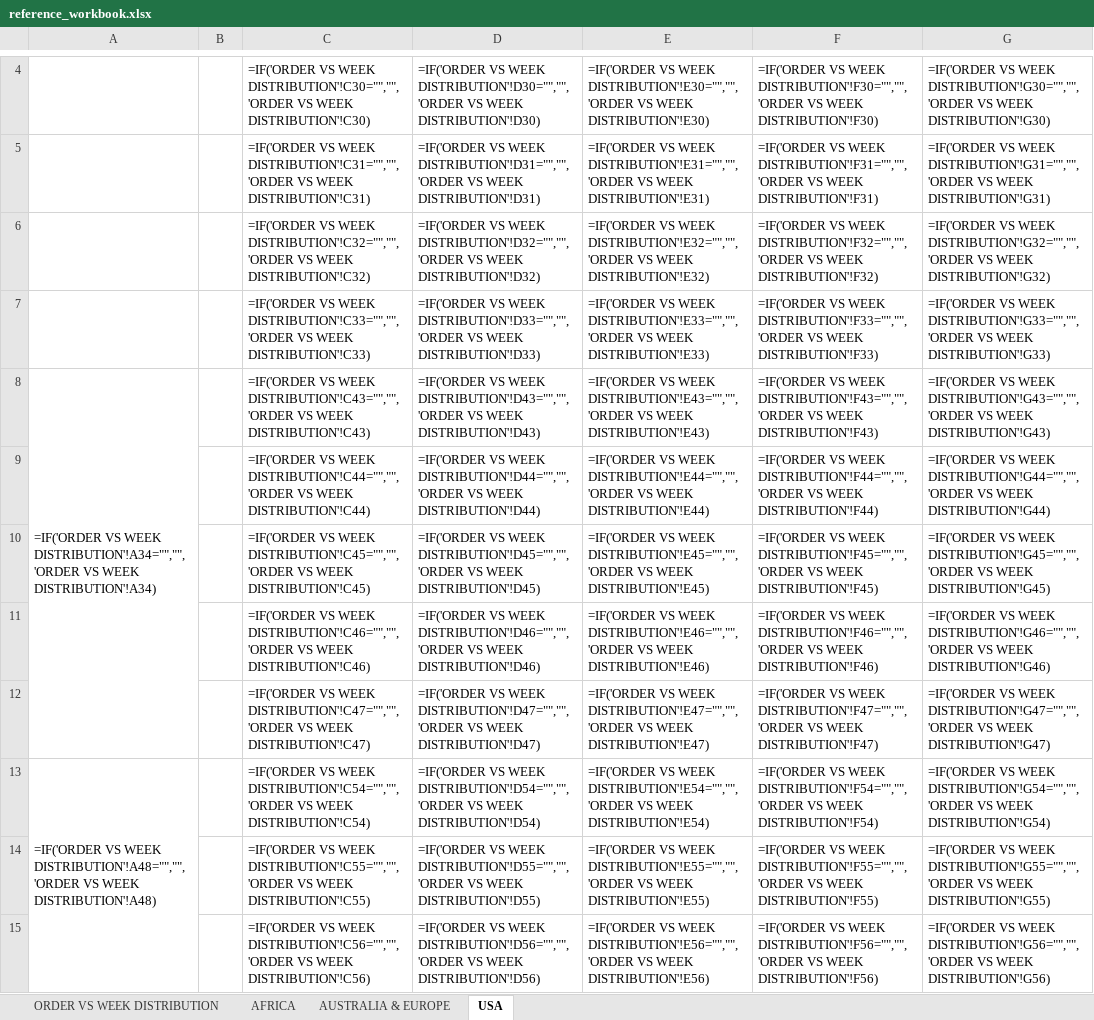
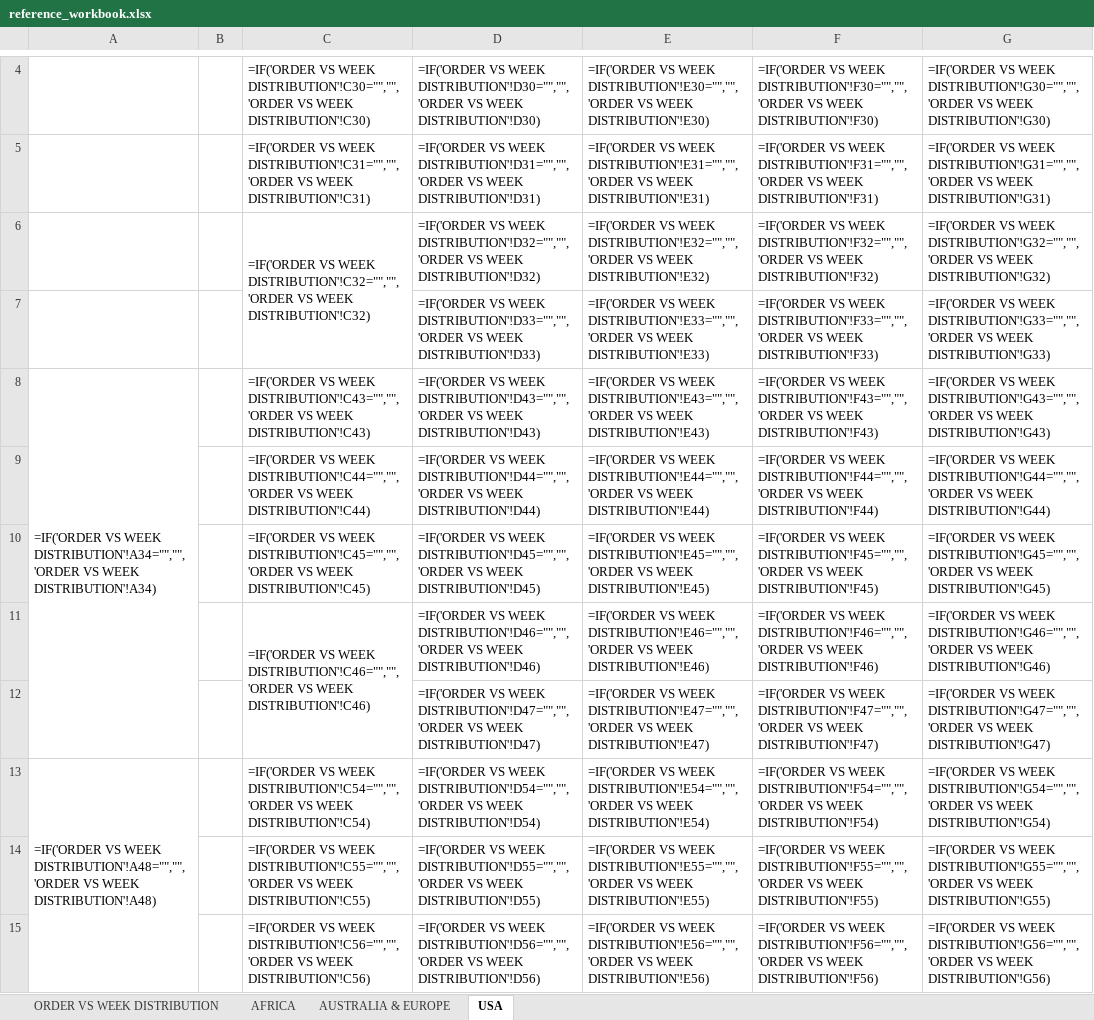
Before and after one commit to lokeshaijt/capacity-vs-order-distribution, an Excel workbook: reference_workbook.xlsx, sheet USA, drawn as a sheet; only a part is shown, gaps mark what is left out; values as stored, in another font and other column widths than the file's, no cell formats; formulas without a stored value are shown as written; conditional formats not drawn; the diff covers the shown part only; the diff names each change by its address in the sheet, - before the commit and + after, or states it on an @@ line.

```diff
--- a/reference_workbook.xlsx (sheet USA)
+++ b/reference_workbook.xlsx (sheet USA)
+C6:C7 merged
-C7: =IF('ORDER VS WEEK DISTRIBUTION'!C33="","",'ORDER VS WEEK DISTRIBUTION'!C33)
+C7: (empty)
+C11:C12 merged
-C12: =IF('ORDER VS WEEK DISTRIBUTION'!C47="","",'ORDER VS WEEK DISTRIBUTION'!C47)
+C12: (empty)
```
Also changed, not shown: 2 edited cells and merged cells elsewhere in this sheet, sheet ORDER VS WEEK DISTRIBUTION, sheet AUSTRALIA & EUROPE, sheet AFRICA, cell formats.
